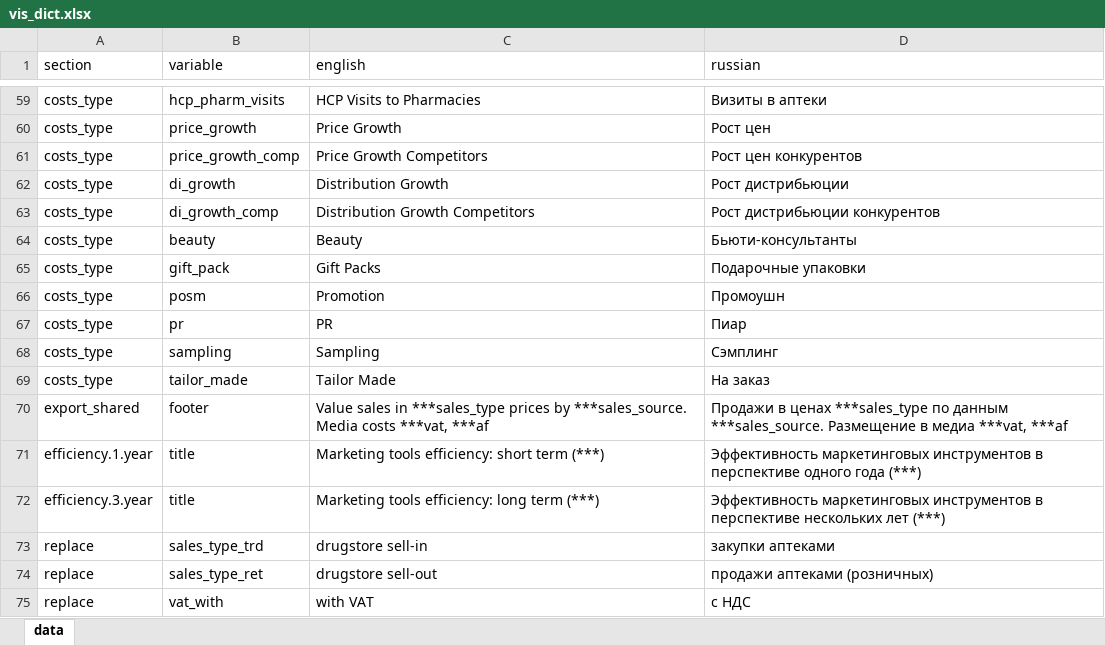
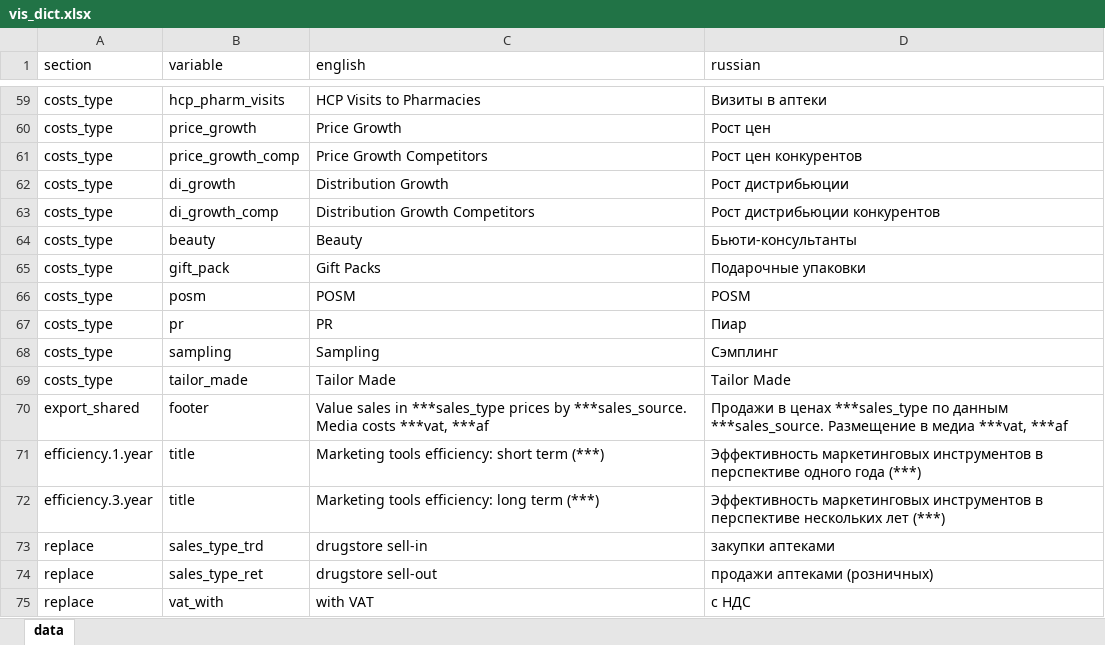
Before and after one commit to FERMATRICA/fermatrica_rep, an Excel workbook: fermatrica_rep/res/dict/vis_dict.xlsx, sheet data, drawn as a sheet; only a part is shown, gaps mark what is left out; values as stored, in another font and other column widths than the file's, no borders; the diff names each change by its address in the sheet, - before the commit and + after, or states it on an @@ line.

Commit message:
pretrain / non-train data included in grapsh as option and minor fixes

```diff
--- a/fermatrica_rep/res/dict/vis_dict.xlsx (sheet data)
+++ b/fermatrica_rep/res/dict/vis_dict.xlsx (sheet data)
-C66 (english): Promotion
+C66 (english): POSM
-D66 (russian): Промоушн
+D66 (russian): POSM
-D69 (russian): На заказ
+D69 (russian): Tailor Made
```
Also changed, not shown: 53 other files.
